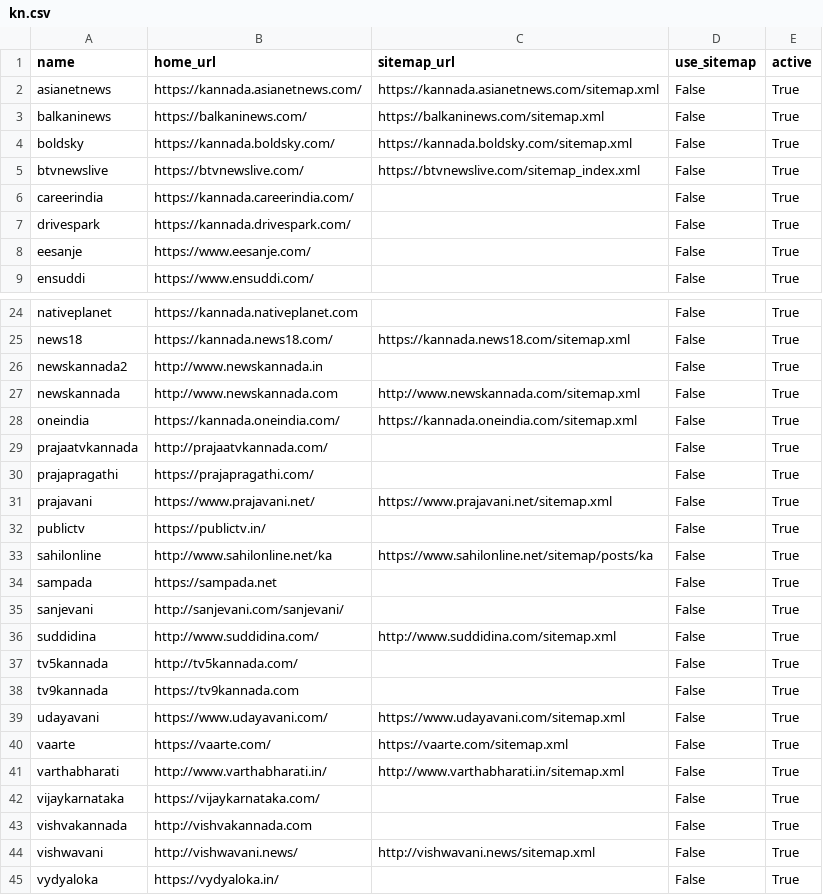
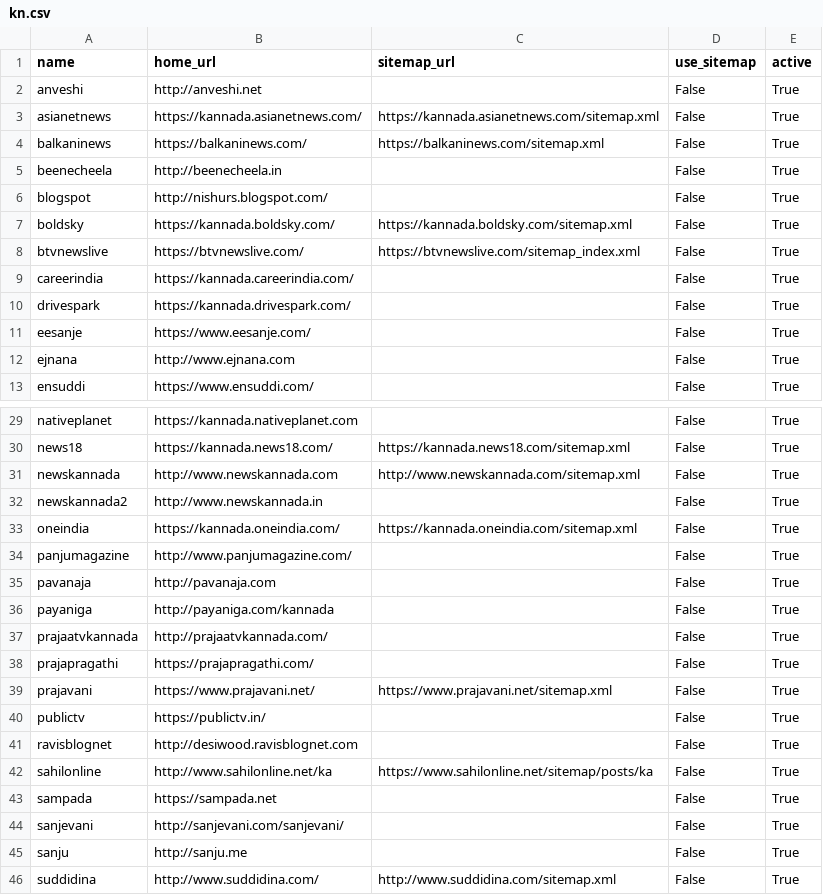
Before and after one commit to divkakwani/webcorpus, a CSV file: sources/kn.csv, drawn as a sheet; only a part is shown, gaps mark what is left out; the shorter side is filled out with more unchanged rows; the diff covers the shown part only.

```diff
--- a/sources/kn.csv
+++ b/sources/kn.csv
@@ -1,4 +1,7 @@
 name,home_url,sitemap_url,use_sitemap,active
+anveshi,http://anveshi.net,,False,True
 asianetnews,https://kannada.asianetnews.com/,https://kannada.asianetnews.com/sitemap.xml,False,True
 balkaninews,https://balkaninews.com/,https://balkaninews.com/sitemap.xml,False,True
+beenecheela,http://beenecheela.in,,False,True
+blogspot,http://nishurs.blogspot.com/,,False,True
 boldsky,https://kannada.boldsky.com/,https://kannada.boldsky.com/sitemap.xml,False,True
@@ -8,2 +11,3 @@ drivespark,https://kannada.drivespark.com/,,False,True
 eesanje,https://www.eesanje.com/,,False,True
+ejnana,http://www.ejnana.com,,False,True
 ensuddi,https://www.ensuddi.com/,,False,True
@@ -25,5 +30,8 @@ nativeplanet,https://kannada.nativeplanet.com,,False,True
 news18,https://kannada.news18.com/,https://kannada.news18.com/sitemap.xml,False,True
+newskannada,http://www.newskannada.com,http://www.newskannada.com/sitemap.xml,False,True
 newskannada2,http://www.newskannada.in,,False,True
-newskannada,http://www.newskannada.com,http://www.newskannada.com/sitemap.xml,False,True
 oneindia,https://kannada.oneindia.com/,https://kannada.oneindia.com/sitemap.xml,False,True
+panjumagazine,http://www.panjumagazine.com/,,False,True
+pavanaja,http://pavanaja.com,,False,True
+payaniga,http://payaniga.com/kannada,,False,True
 prajaatvkannada,http://prajaatvkannada.com/,,False,True
@@ -32,2 +40,3 @@ prajavani,https://www.prajavani.net/,https://www.prajavani.net/sitemap.xml,False
 publictv,https://publictv.in/,,False,True
+ravisblognet,http://desiwood.ravisblognet.com,,False,True
 sahilonline,http://www.sahilonline.net/ka,https://www.sahilonline.net/sitemap/posts/ka,False,True
@@ -35,2 +44,3 @@ sampada,https://sampada.net,,False,True
 sanjevani,http://sanjevani.com/sanjevani/,,False,True
+sanju,http://sanju.me,,False,True
 suddidina,http://www.suddidina.com/,http://www.suddidina.com/sitemap.xml,False,True
```
Also changed, not shown: 2 added rows elsewhere in this file, sources/gu.csv, sources/mr.csv, 2 other files.
